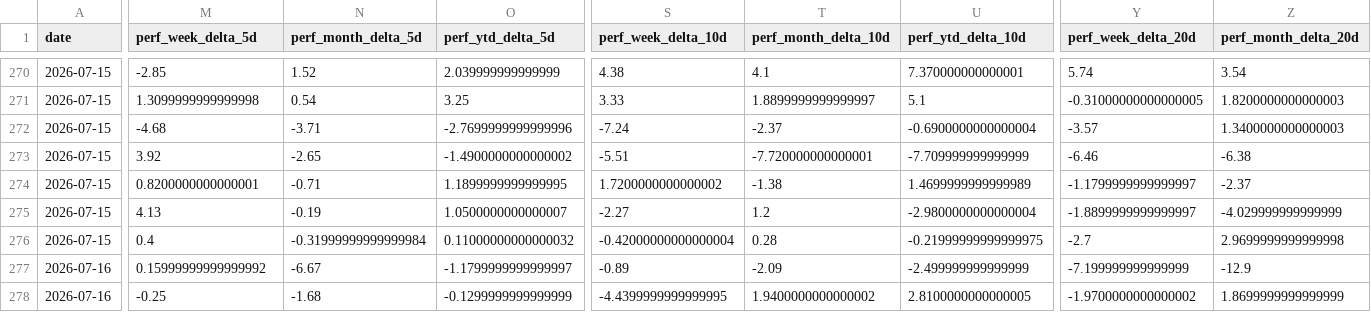
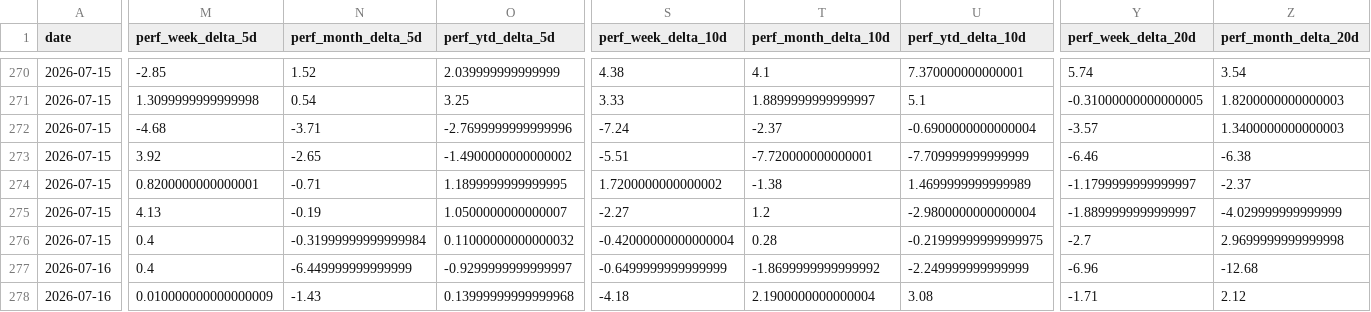
Before and after one commit to clarencelam2000/finviz-groups-tracker, a CSV file: data/sectors/deltas.csv, drawn as a sheet; only a part is shown, gaps mark what is left out; the diff covers the shown part only; the diff names each change by its address in the sheet, - before the commit and + after, or states it on an @@ line.

```diff
--- a/data/sectors/deltas.csv
+++ b/data/sectors/deltas.csv
-M277 (perf_week_delta_5d): 0.15999999999999992
+M277 (perf_week_delta_5d): 0.4
-N277 (perf_month_delta_5d): -6.67
+N277 (perf_month_delta_5d): -6.449999999999999
-O277 (perf_ytd_delta_5d): -1.1799999999999997
+O277 (perf_ytd_delta_5d): -0.9299999999999997
-S277 (perf_week_delta_10d): -0.89
+S277 (perf_week_delta_10d): -0.6499999999999999
-T277 (perf_month_delta_10d): -2.09
+T277 (perf_month_delta_10d): -1.8699999999999992
-U277 (perf_ytd_delta_10d): -2.499999999999999
+U277 (perf_ytd_delta_10d): -2.249999999999999
-Y277 (perf_week_delta_20d): -7.199999999999999
+Y277 (perf_week_delta_20d): -6.96
-Z277 (perf_month_delta_20d): -12.9
+Z277 (perf_month_delta_20d): -12.68
-M278 (perf_week_delta_5d): -0.25
+M278 (perf_week_delta_5d): 0.010000000000000009
-N278 (perf_month_delta_5d): -1.68
+N278 (perf_month_delta_5d): -1.43
-O278 (perf_ytd_delta_5d): -0.1299999999999999
+O278 (perf_ytd_delta_5d): 0.13999999999999968
-S278 (perf_week_delta_10d): -4.4399999999999995
+S278 (perf_week_delta_10d): -4.18
-T278 (perf_month_delta_10d): 1.9400000000000002
+T278 (perf_month_delta_10d): 2.1900000000000004
-U278 (perf_ytd_delta_10d): 2.8100000000000005
+U278 (perf_ytd_delta_10d): 3.08
-Y278 (perf_week_delta_20d): -1.9700000000000002
+Y278 (perf_week_delta_20d): -1.71
-Z278 (perf_month_delta_20d): 1.8699999999999999
+Z278 (perf_month_delta_20d): 2.12
```
Also changed, not shown: 182 edited cells elsewhere in this file, data/benchmark/snapshots.csv, data/fetch_log.csv, 3 other files.
